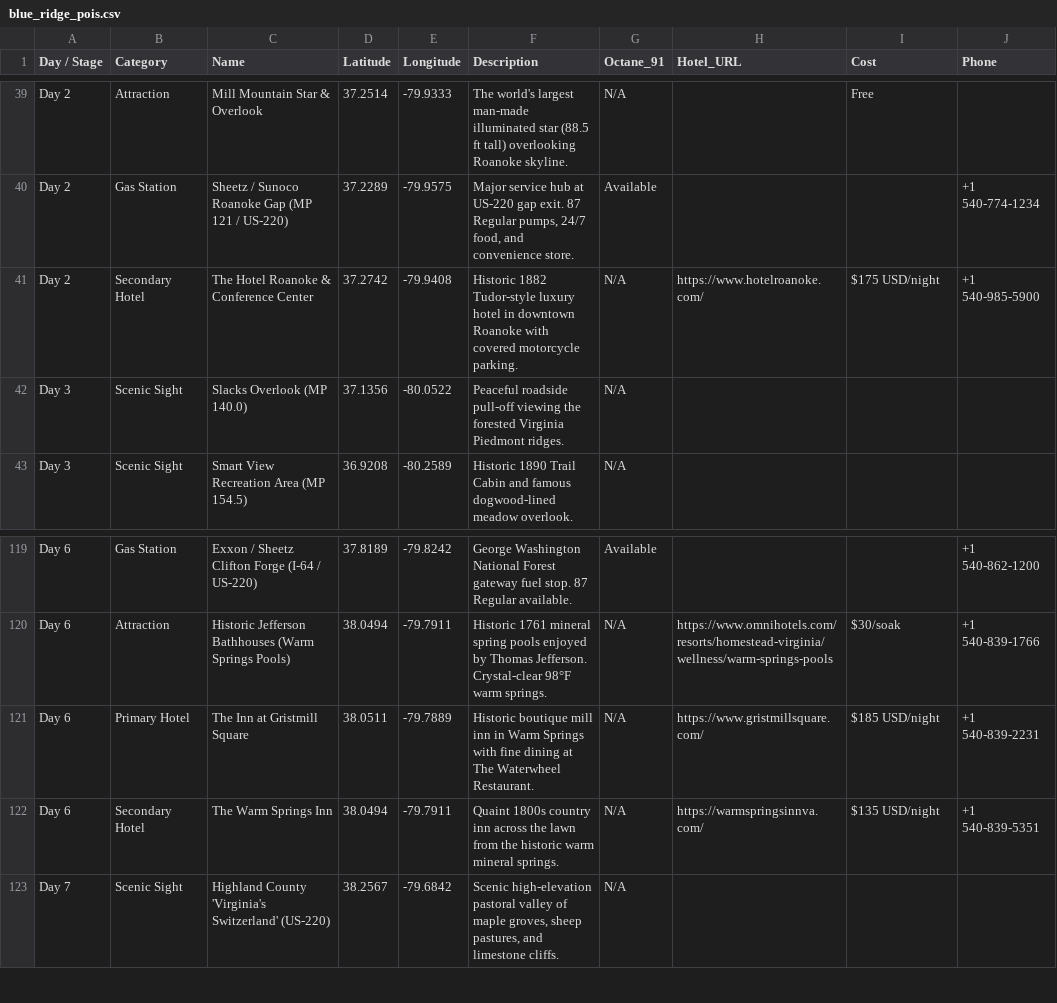
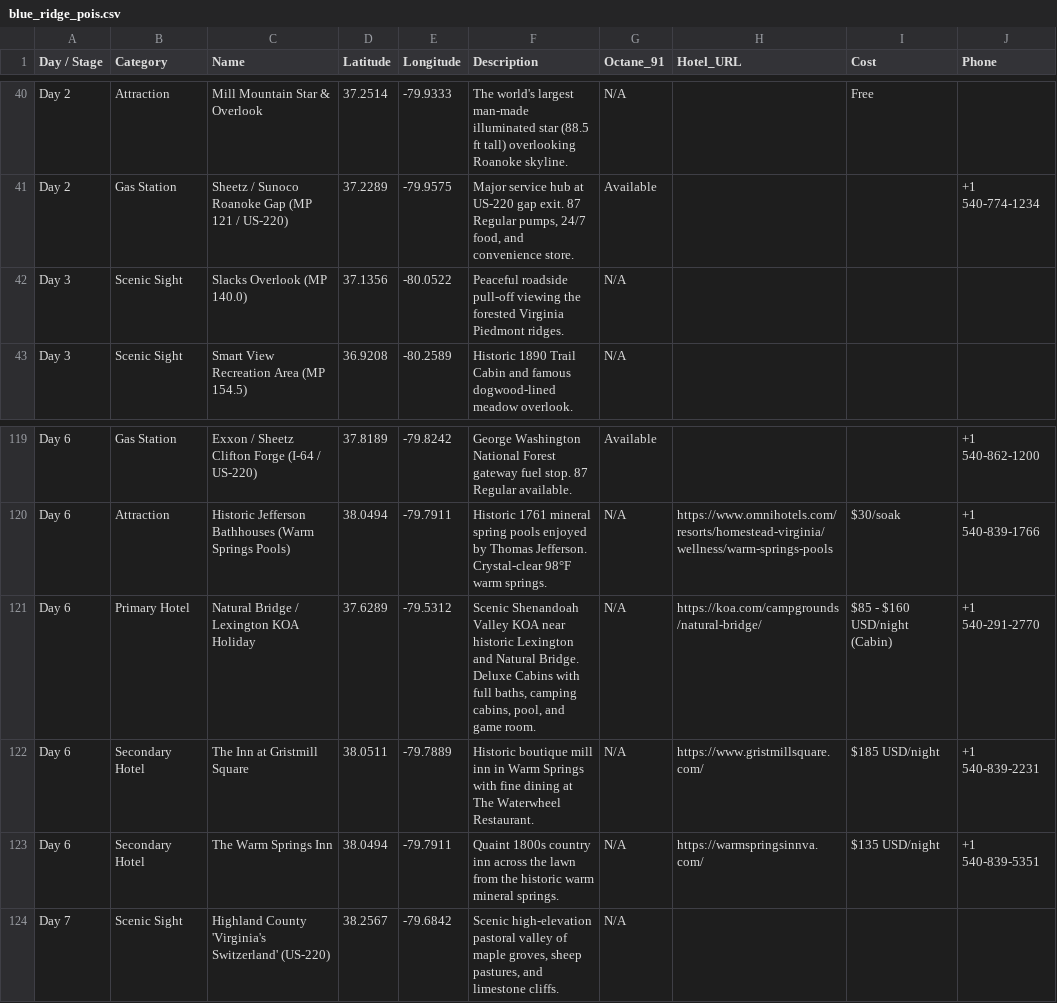
Before and after one commit to Rindelk/blue-ridge-parkway, a CSV file: blue_ridge_pois.csv, drawn as a sheet; only a part is shown, gaps mark what is left out; the diff covers the shown part only.

Commit message:
Prioritize KOA Holiday campgrounds as primary lodging across all daily stages

```diff
--- a/blue_ridge_pois.csv
+++ b/blue_ridge_pois.csv
@@ -40,3 +41,2 @@ Day 2,Attraction,Mill Mountain Star & Overlook,37.2514,-79.9333,The world's larg
 Day 2,Gas Station,Sheetz / Sunoco Roanoke Gap (MP 121 / US-220),37.2289,-79.9575,"Major service hub at US-220 gap exit. 87 Regular pumps, 24/7 food, and convenience store.",Available,,,+1 540-774-1234
-Day 2,Secondary Hotel,The Hotel Roanoke & Conference Center,37.2742,-79.9408,Historic 1882 Tudor-style luxury hotel in downtown Roanoke with covered motorcycle parking.,N/A,https://www.hotelroanoke.com/,$175 USD/night,+1 540-985-5900
 Day 3,Scenic Sight,Slacks Overlook (MP 140.0),37.1356,-80.0522,Peaceful roadside pull-off viewing the forested Virginia Piedmont ridges.,N/A,,,
@@ -120,3 +120,4 @@ Day 6,Gas Station,Exxon / Sheetz Clifton Forge (I-64 / US-220),37.8189,-79.8242,
 Day 6,Attraction,Historic Jefferson Bathhouses (Warm Springs Pools),38.0494,-79.7911,Historic 1761 mineral spring pools enjoyed by Thomas Jefferson. Crystal-clear 98°F warm springs.,N/A,https://www.omnihotels.com/resorts/homestead-virginia/wellness/warm-springs-pools,$30/soak,+1 540-839-1766
-Day 6,Primary Hotel,The Inn at Gristmill Square,38.0511,-79.7889,Historic boutique mill inn in Warm Springs with fine dining at The Waterwheel Restaurant.,N/A,https://www.gristmillsquare.com/,$185 USD/night,+1 540-839-2231
+Day 6,Primary Hotel,Natural Bridge / Lexington KOA Holiday,37.6289,-79.5312,"Scenic Shenandoah Valley KOA near historic Lexington and Natural Bridge. Deluxe Cabins with full baths, camping cabins, pool, and game room.",N/A,https://koa.com/campgrounds/natural-bridge/,$85 - $160 USD/night (Cabin),+1 540-291-2770
+Day 6,Secondary Hotel,The Inn at Gristmill Square,38.0511,-79.7889,Historic boutique mill inn in Warm Springs with fine dining at The Waterwheel Restaurant.,N/A,https://www.gristmillsquare.com/,$185 USD/night,+1 540-839-2231
 Day 6,Secondary Hotel,The Warm Springs Inn,38.0494,-79.7911,Quaint 1800s country inn across the lawn from the historic warm mineral springs.,N/A,https://warmspringsinnva.com/,$135 USD/night,+1 540-839-5351
```
Also changed, not shown: 5 added rows, 4 removed rows and 5 edited cells elsewhere in this file, 5 other files.
